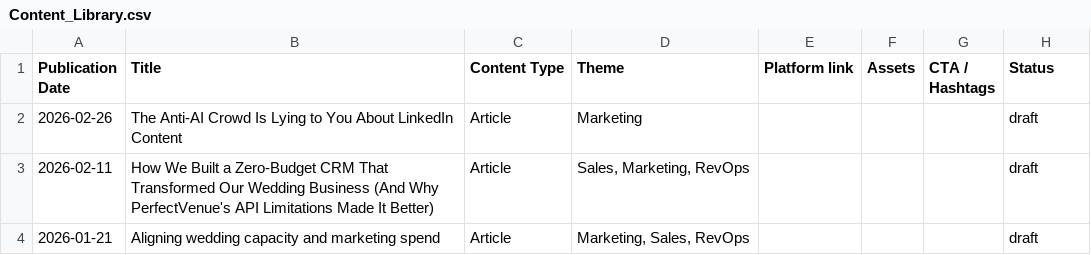
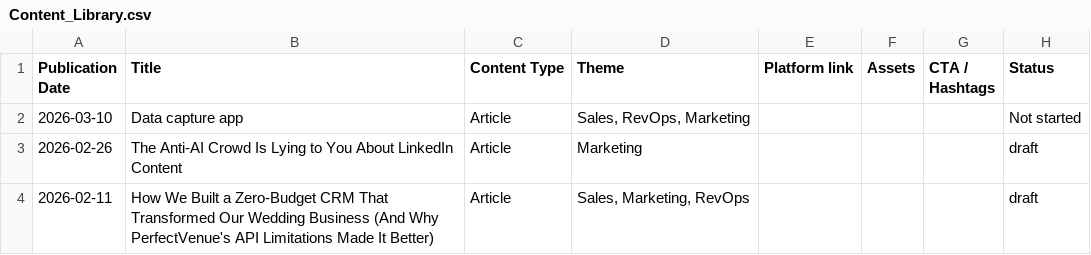
Before and after one commit to russellmoss/notion, a CSV file: Content_Library.csv, drawn as a sheet; only a part is shown; the shorter side is filled out with more unchanged rows; the diff names each change by its address in the sheet, - before the commit and + after, or states it on an @@ line.

```diff
--- a/Content_Library.csv
+++ b/Content_Library.csv
+row 2: 2026-03-10 | Data capture app | Article | Sales, RevOps, Marketing |  |  |  | Not started
```
Also changed, not shown: 2 other files.
